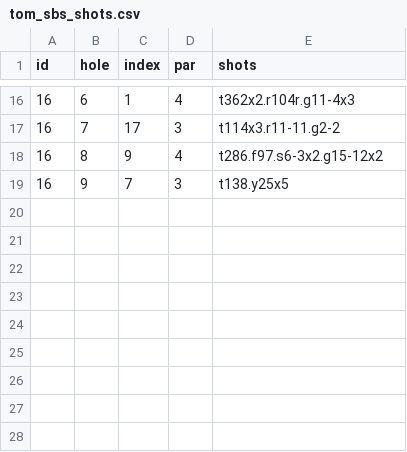
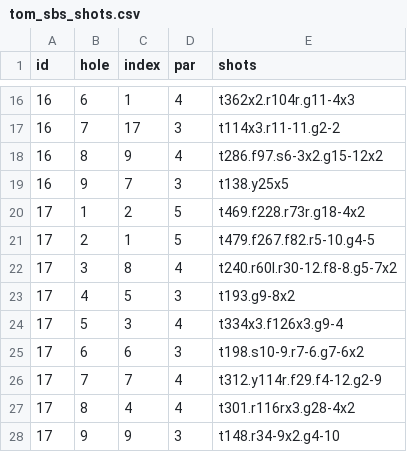
Before and after one commit to TK2575/golf-stats, a CSV file: src/main/resources/data/shot-by-shot/tom_sbs_shots.csv, drawn as a sheet; only a part is shown, gaps mark what is left out.

Commit message:
Latest score, fixed prior score entry error

```diff
--- a/src/main/resources/data/shot-by-shot/tom_sbs_shots.csv
+++ b/src/main/resources/data/shot-by-shot/tom_sbs_shots.csv
@@ -19 +19,10 @@ id,hole,index,par,shots
 16,9,7,3,t138.y25x5
+17,1,2,5,t469.f228.r73r.g18-4x2
+17,2,1,5,t479.f267.f82.r5-10.g4-5
+17,3,8,4,t240.r60l.r30-12.f8-8.g5-7x2
+17,4,5,3,t193.g9-8x2
+17,5,3,4,t334x3.f126x3.g9-4
+17,6,6,3,t198.s10-9.r7-6.g7-6x2
+17,7,7,4,t312.y114r.f29.f4-12.g2-9
+17,8,4,4,t301.r116rx3.g28-4x2
+17,9,9,3,t148.r34-9x2.g4-10
```
Also changed, not shown: src/main/resources/data/scores_tom.csv, src/main/resources/data/shot-by-shot/tom_sbs_rounds.csv.
